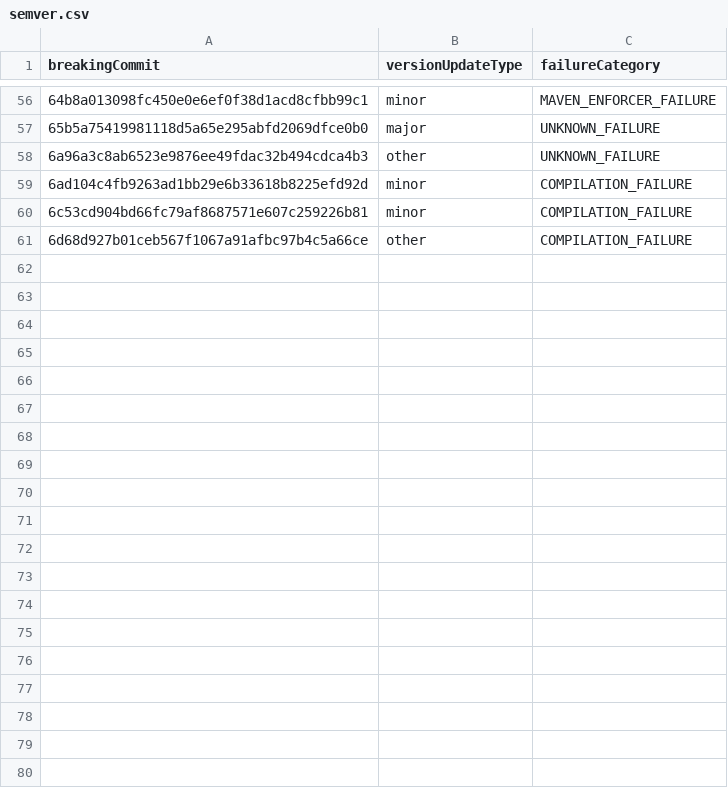
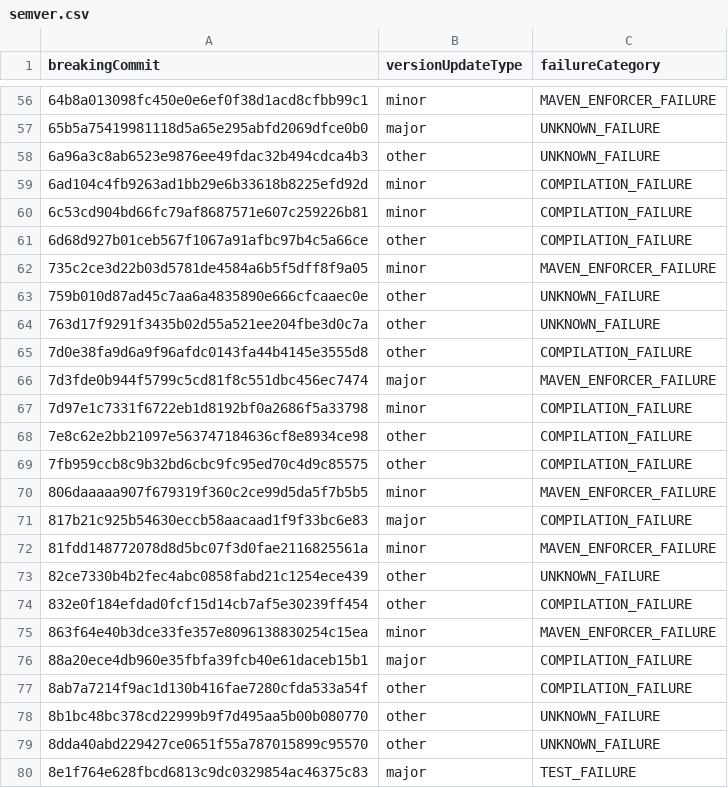
Before and after one commit to yogyagamage/breaking-updates-data-scripts, a CSV file: RQs/semver.csv (was semver.csv), drawn as a sheet; only a part is shown, gaps mark what is left out; the diff covers the shown part only.

Commit message:
Add functions to find data on compilation errors

```diff
--- a/semver.csv
+++ b/RQs/semver.csv
@@ -61 +61,20 @@ breakingCommit,versionUpdateType,failureCategory
 6d68d927b01ceb567f1067a91afbc97b4c5a66ce,other,COMPILATION_FAILURE
+735c2ce3d22b03d5781de4584a6b5f5dff8f9a05,minor,MAVEN_ENFORCER_FAILURE
+759b010d87ad45c7aa6a4835890e666cfcaaec0e,other,UNKNOWN_FAILURE
+763d17f9291f3435b02d55a521ee204fbe3d0c7a,other,UNKNOWN_FAILURE
+7d0e38fa9d6a9f96afdc0143fa44b4145e3555d8,other,COMPILATION_FAILURE
+7d3fde0b944f5799c5cd81f8c551dbc456ec7474,major,MAVEN_ENFORCER_FAILURE
+7d97e1c7331f6722eb1d8192bf0a2686f5a33798,minor,COMPILATION_FAILURE
+7e8c62e2bb21097e563747184636cf8e8934ce98,other,COMPILATION_FAILURE
+7fb959ccb8c9b32bd6cbc9fc95ed70c4d9c85575,other,COMPILATION_FAILURE
+806daaaaa907f679319f360c2ce99d5da5f7b5b5,minor,MAVEN_ENFORCER_FAILURE
+817b21c925b54630eccb58aacaad1f9f33bc6e83,major,COMPILATION_FAILURE
+81fdd148772078d8d5bc07f3d0fae2116825561a,minor,MAVEN_ENFORCER_FAILURE
+82ce7330b4b2fec4abc0858fabd21c1254ece439,other,UNKNOWN_FAILURE
+832e0f184efdad0fcf15d14cb7af5e30239ff454,other,COMPILATION_FAILURE
+863f64e40b3dce33fe357e8096138830254c15ea,minor,MAVEN_ENFORCER_FAILURE
+88a20ece4db960e35fbfa39fcb40e61daceb15b1,major,COMPILATION_FAILURE
+8ab7a7214f9ac1d130b416fae7280cfda533a54f,other,COMPILATION_FAILURE
+8b1bc48bc378cd22999b9f7d495aa5b00b080770,other,UNKNOWN_FAILURE
+8dda40abd229427ce0651f55a787015899c95570,other,UNKNOWN_FAILURE
+8e1f764e628fbcd6813c9dc0329854ac46375c83,major,TEST_FAILURE
```
Also changed, not shown: 15 added rows elsewhere in this file, 20 other files.
